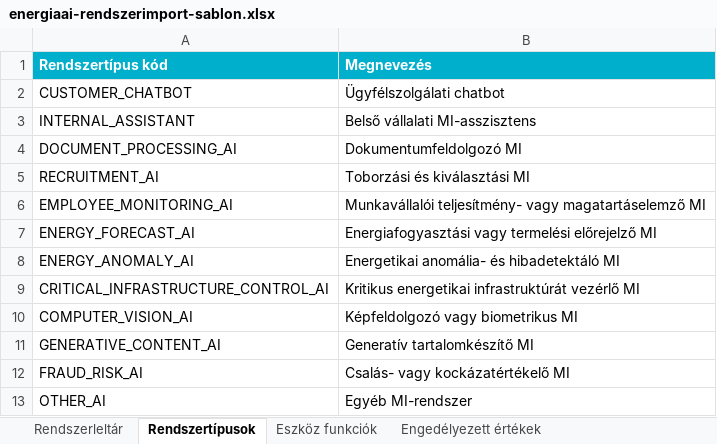
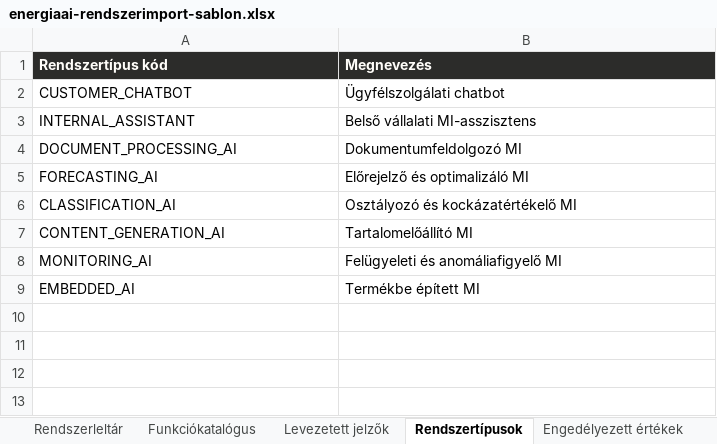
Before and after one commit to magroandi28-lang/ai-act-kontroll, an Excel workbook: public/energiaai-rendszerimport-sablon.xlsx, sheet Rendszertípusok, drawn as a sheet; values as stored, in another font and other column widths than the file's, no borders; removed rows and columns are numbered as before the commit, all else as after; the diff names each change by its address in the sheet, - before the commit and + after, or states it on an @@ line.

```diff
--- a/public/energiaai-rendszerimport-sablon.xlsx (sheet Rendszertípusok)
+++ b/public/energiaai-rendszerimport-sablon.xlsx (sheet Rendszertípusok)
-sheet tab: Eszköz funkciók
+sheet tab: Levezetett jelzők
+sheet tab: Funkciókatalógus
@@ sheet tab order changed: Rendszerleltár | Funkciókatalógus | Levezetett jelzők | Rendszertípusok | Engedélyezett értékek @@
-A1:B1 fill: #00AFCB
+A1:B1 fill: #2C2C2A
-row 5: RECRUITMENT_AI | Toborzási és kiválasztási MI
-row 6: EMPLOYEE_MONITORING_AI | Munkavállalói teljesítmény- vagy magatartáselemző MI
-row 7: ENERGY_FORECAST_AI | Energiafogyasztási vagy termelési előrejelző MI
-row 8: ENERGY_ANOMALY_AI | Energetikai anomália- és hibadetektáló MI
-row 9: CRITICAL_INFRASTRUCTURE_CONTROL_AI | Kritikus energetikai infrastruktúrát vezérlő MI
-row 10: COMPUTER_VISION_AI | Képfeldolgozó vagy biometrikus MI
-row 11: GENERATIVE_CONTENT_AI | Generatív tartalomkészítő MI
-row 12: FRAUD_RISK_AI | Csalás- vagy kockázatértékelő MI
-row 13: OTHER_AI | Egyéb MI-rendszer
+row 5: FORECASTING_AI | Előrejelző és optimalizáló MI
+row 6: CLASSIFICATION_AI | Osztályozó és kockázatértékelő MI
+row 7: CONTENT_GENERATION_AI | Tartalomelőállító MI
+row 8: MONITORING_AI | Felügyeleti és anomáliafigyelő MI
+row 9: EMBEDDED_AI | Termékbe épített MI
```
Also changed, not shown: sheet Levezetett jelzők, sheet Rendszerleltár, sheet Engedélyezett értékek.
